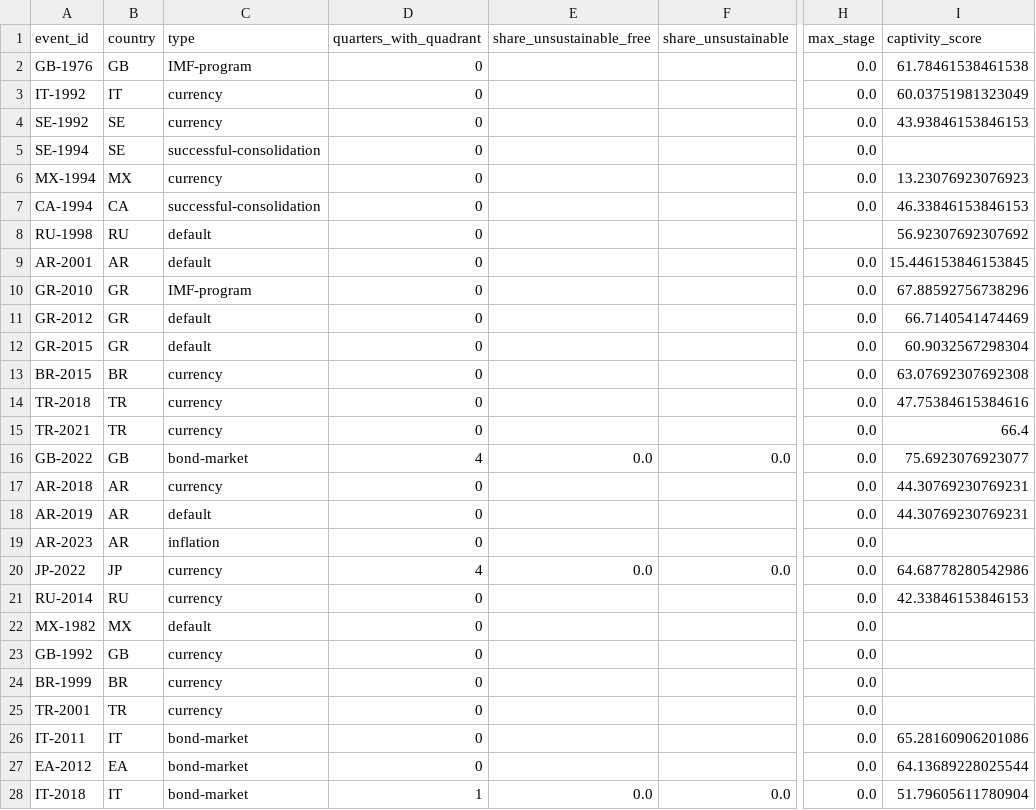
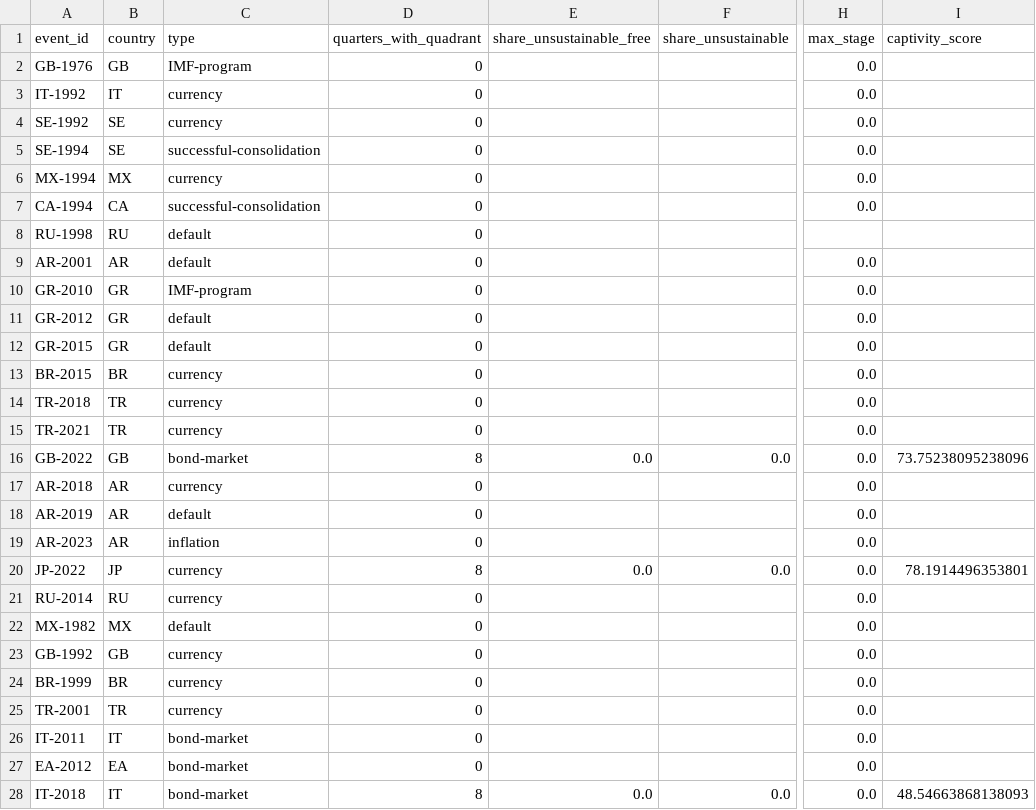
Before and after one commit to hdcapital/sovereign-debt-model, a CSV file: reports/backtest/quadrant_before.csv, drawn as a sheet; only a part is shown, gaps mark what is left out; the diff covers the shown part only; the diff names each change by its address in the sheet, - before the commit and + after, or states it on an @@ line.

```diff
--- a/reports/backtest/quadrant_before.csv
+++ b/reports/backtest/quadrant_before.csv
-I2 (captivity_score): 61.78461538461538
+I2 (captivity_score): (empty)
-I3 (captivity_score): 60.03751981323049
+I3 (captivity_score): (empty)
-I4 (captivity_score): 43.93846153846153
+I4 (captivity_score): (empty)
-I6 (captivity_score): 13.23076923076923
+I6 (captivity_score): (empty)
-I7 (captivity_score): 46.33846153846153
+I7 (captivity_score): (empty)
-I8 (captivity_score): 56.92307692307692
+I8 (captivity_score): (empty)
-I9 (captivity_score): 15.446153846153845
+I9 (captivity_score): (empty)
-I10 (captivity_score): 67.88592756738296
+I10 (captivity_score): (empty)
-I11 (captivity_score): 66.7140541474469
+I11 (captivity_score): (empty)
-I12 (captivity_score): 60.9032567298304
+I12 (captivity_score): (empty)
-I13 (captivity_score): 63.07692307692308
+I13 (captivity_score): (empty)
-I14 (captivity_score): 47.75384615384616
+I14 (captivity_score): (empty)
-I15 (captivity_score): 66.4
+I15 (captivity_score): (empty)
-D16 (quarters_with_quadrant): 4
+D16 (quarters_with_quadrant): 8
-I16 (captivity_score): 75.6923076923077
+I16 (captivity_score): 73.75238095238096
-I17:I18 (captivity_score): 44.30769230769231
+I17:I18 (captivity_score): (empty)
-D20 (quarters_with_quadrant): 4
+D20 (quarters_with_quadrant): 8
-I20 (captivity_score): 64.68778280542986
+I20 (captivity_score): 78.1914496353801
-I21 (captivity_score): 42.33846153846153
+I21 (captivity_score): (empty)
-I26 (captivity_score): 65.28160906201086
+I26 (captivity_score): (empty)
-I27 (captivity_score): 64.13689228025544
+I27 (captivity_score): (empty)
-D28 (quarters_with_quadrant): 1
+D28 (quarters_with_quadrant): 8
-I28 (captivity_score): 51.79605611780904
+I28 (captivity_score): 48.54663868138093
```
Also changed, not shown: 5 edited cells elsewhere in this file, data/catalog.csv, data/clean/indicators_latest.csv, 24 other files.
